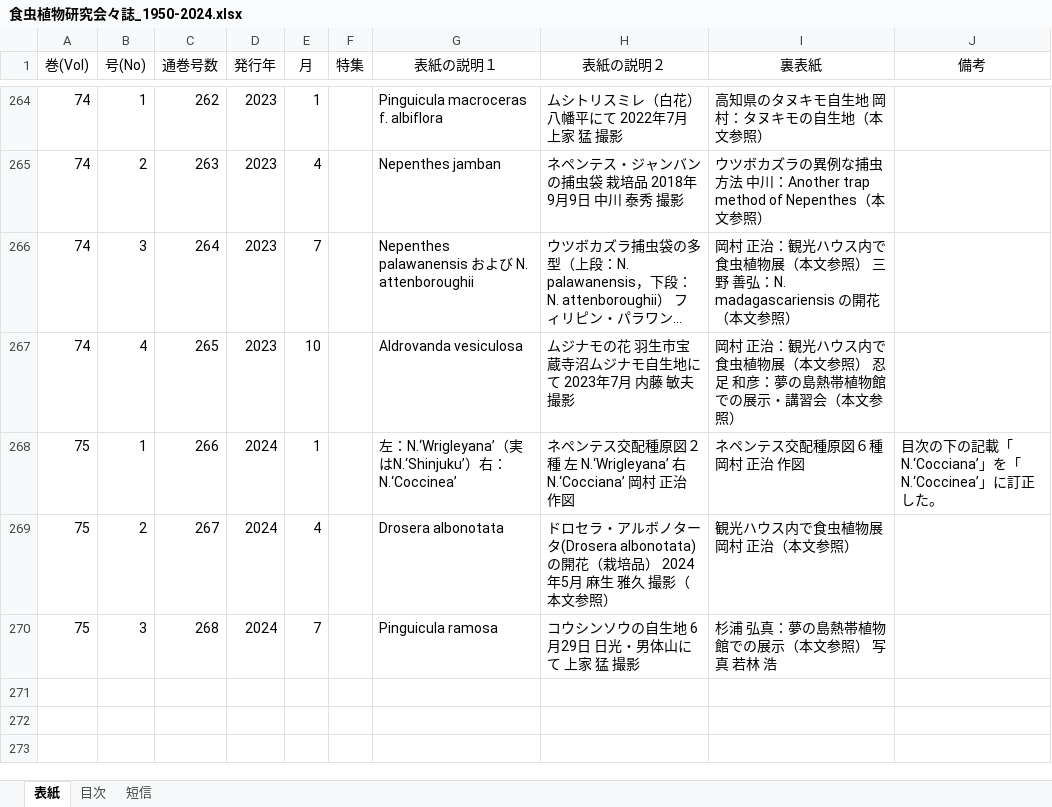
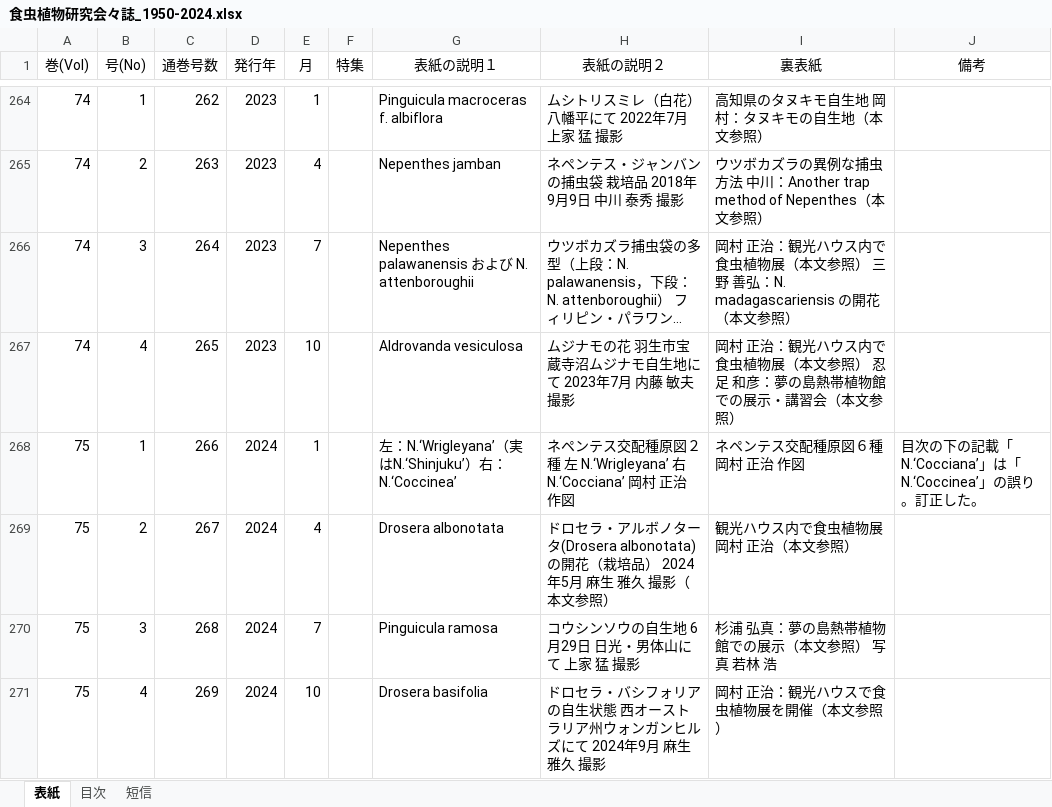
Before and after one commit to tsajiki/IPS, an Excel workbook: 食虫植物研究会々誌_1950-2024.xlsx, sheet 表紙, drawn as a sheet; only a part is shown, gaps mark what is left out; long unchanged cells end in …; values as stored, in another font and other column widths than the file's, no borders; the diff names each change by its address in the sheet, - before the commit and + after, or states it on an @@ line.

```diff
--- a/食虫植物研究会々誌_1950-2024.xlsx (sheet 表紙)
+++ b/食虫植物研究会々誌_1950-2024.xlsx (sheet 表紙)
-J268 (備考): 目次の下の記載「N.‘Cocciana’」を「N.‘Coccinea’」に訂正した。
+J268 (備考): 目次の下の記載「N.‘Cocciana’」は「N.‘Coccinea’」の誤り。訂正した。
+row 271: 75 | 4 | 269 | 2024 | 10 |  | Drosera basifolia | ドロセラ・バシフォリアの自生状態 西オーストラリア州ウォンガンヒルズにて 2024年9月 麻生 雅久 撮影 | 岡村 正治：観光ハウスで食虫植物展を開催（本文参照）
```
Also changed, not shown: sheet 目次, sheet 短信, 3 other files.
